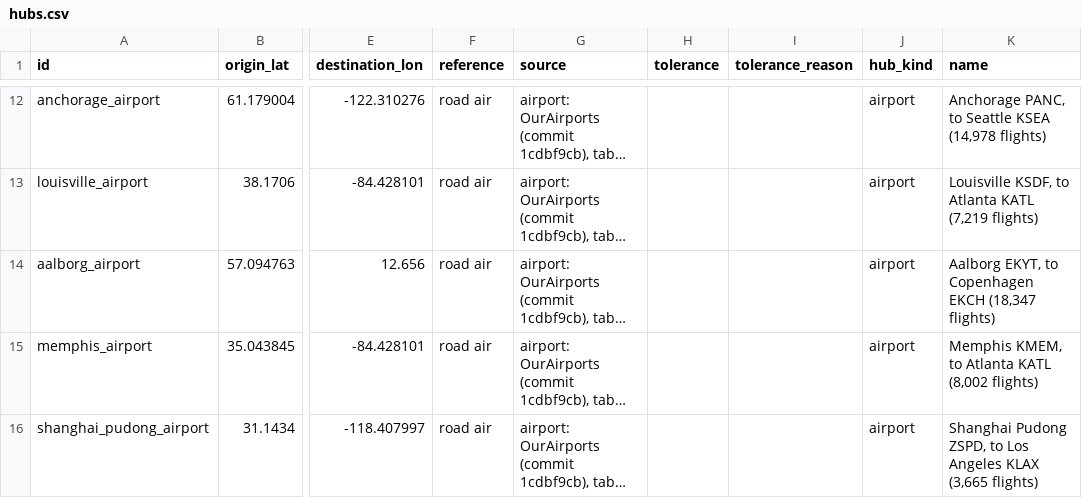
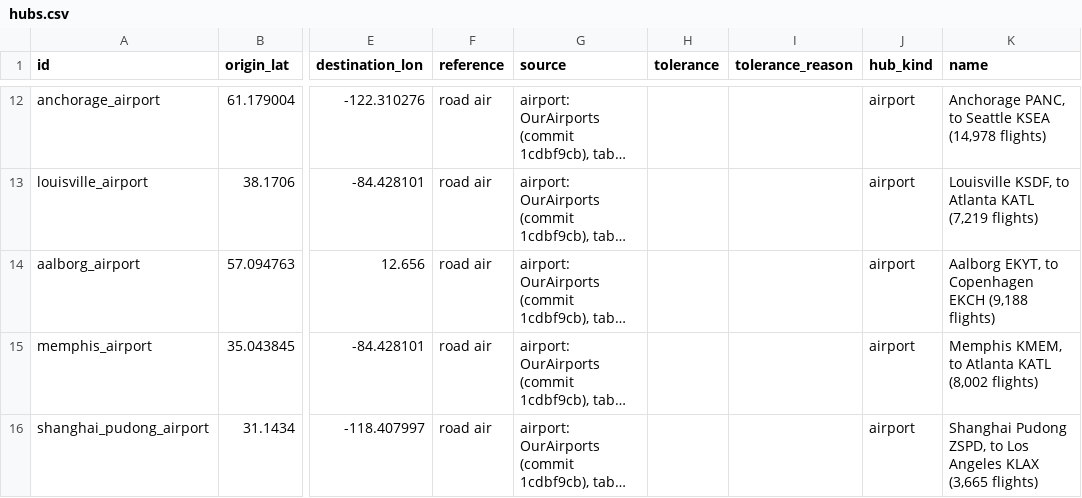
Before and after one commit to connor-makowski/scgraph, a CSV file: scgraph/pipelines/steps/stage4_validation/cases/hubs.csv, drawn as a sheet; only a part is shown, gaps mark what is left out; long unchanged cells end in …; the diff names each change by its address in the sheet, - before the commit and + after, or states it on an @@ line.

Commit message:
Count each Eurostat report once, and make the hubs code read more plainly
- Eurostat: each airport of a domestic pair reports the same flights in
  the table of its country. The pair now keeps the larger report instead
  of their sum. The table loses one pair (Goteborg-Orebro, 116 flights
  before), and Aalborg-Copenhagen has 9,188 flights, not 18,347.
- The hub tables go into the sdist with the validation cases.
- The air rule of the hub cases checks the airport of the flight, and
  asks for a direct flight to it.
- hubs.join and osm_multimodal.build get a docstring with their
  arguments; names and comments follow one word for one thing; the
  example of the hubs module is a port served by rail (Arhus).
- Tests: the port table of the multimodal test has the rail flag, so a
  port without it shows no rail connector; two airfields show that an
  airport needs a road and a flight; one strait ferry is a shuttle train.
  The level-crossing test is split: one test per requirement.

```diff
--- a/scgraph/pipelines/steps/stage4_validation/cases/hubs.csv
+++ b/scgraph/pipelines/steps/stage4_validation/cases/hubs.csv
-K14 (name): …Copenhagen EKCH (18,347 flights)
+K14 (name): …Copenhagen EKCH (9,188 flights)
```
Also changed, not shown: scgraph/pipelines/data/flights.csv, 10 other files.
